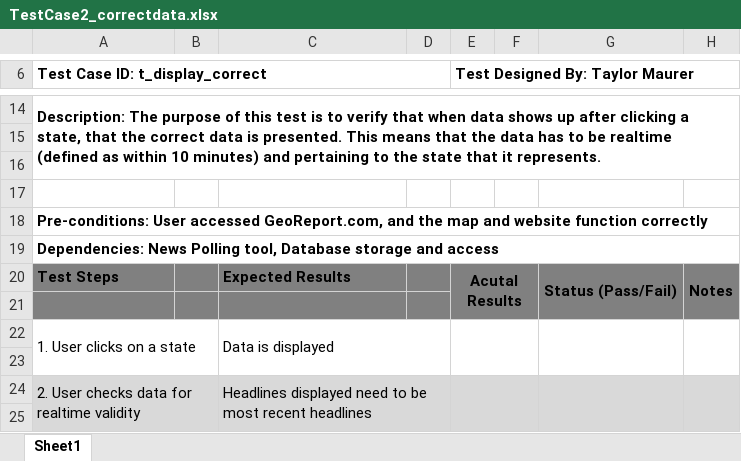
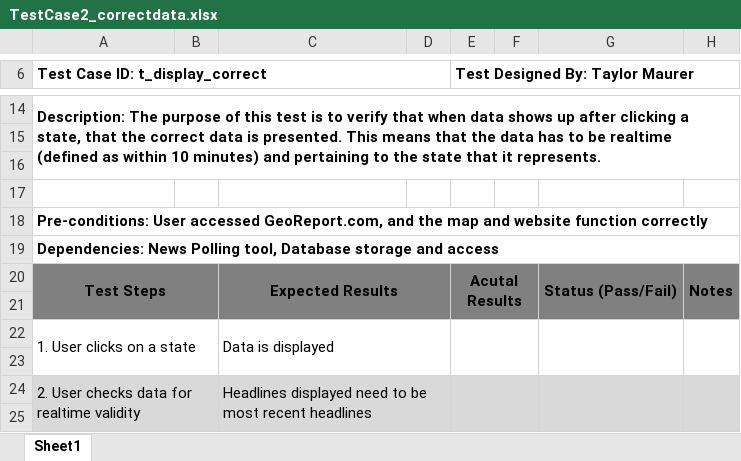
Before and after one commit to leif-waldner/Software3308-Group1, an Excel workbook: ProjectCP_3/TestCase2_correctdata.xlsx, sheet Sheet1, drawn as a sheet; only a part is shown, gaps mark what is left out; values as stored, in another font and other column widths than the file's, no borders; the diff names each change by its address in the sheet, - before the commit and + after, or states it on an @@ line.

```diff
--- a/ProjectCP_3/TestCase2_correctdata.xlsx (sheet Sheet1)
+++ b/ProjectCP_3/TestCase2_correctdata.xlsx (sheet Sheet1)
-A20 alignment: left
+A20 alignment: center
+A20:B21 merged
-C20 alignment: left
+C20 alignment: center
+C20:D21 merged
```
Also changed, not shown: ProjectCP_3/TestCase1_datadisplay.xlsx, ProjectCP_3/TestCase3_websitetest.xlsx, 5 other files.
